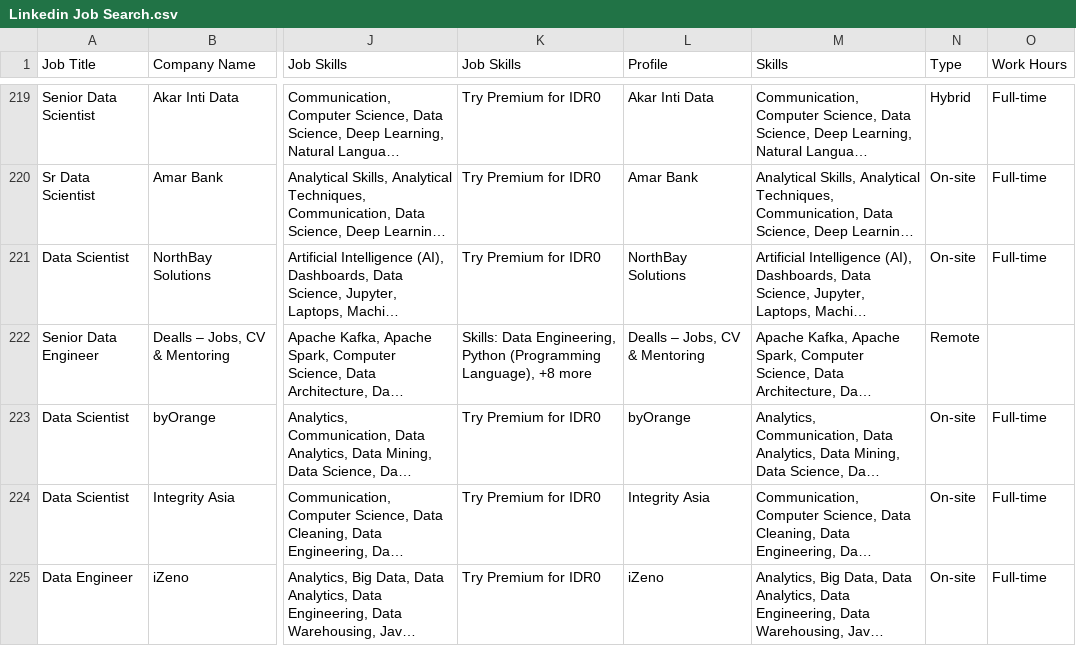
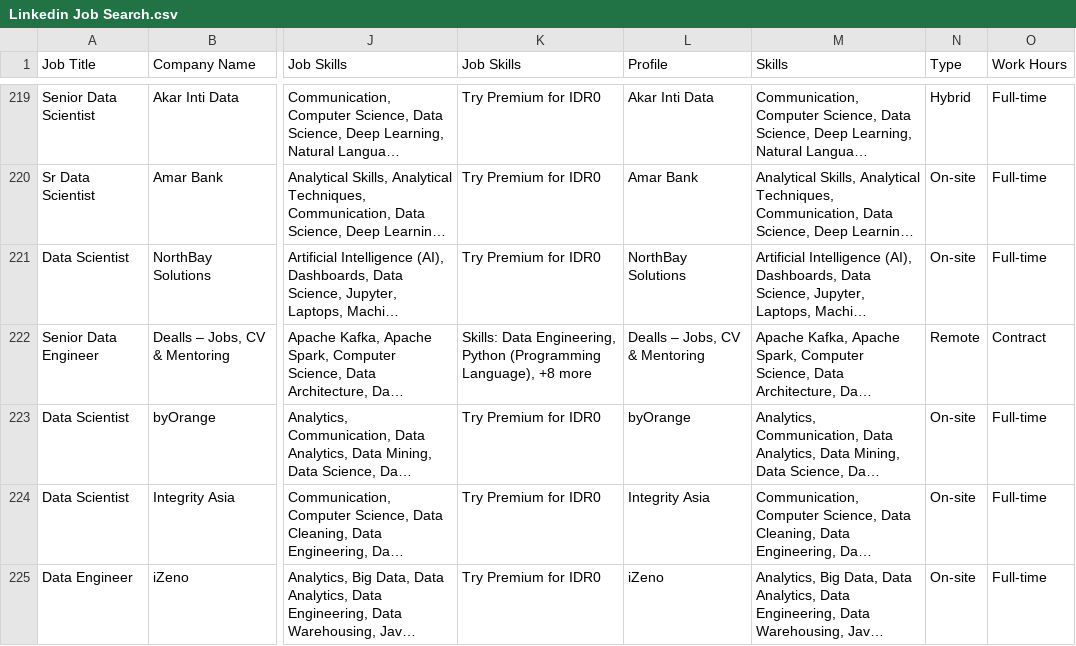
Before and after one commit to bagascahyafb/WASM, a CSV file: Linkedin Job Search.csv, drawn as a sheet; only a part is shown, gaps mark what is left out; long unchanged cells end in …; the diff covers the shown part only; the diff names each change by its address in the sheet, - before the commit and + after, or states it on an @@ line.

```diff
--- a/Linkedin Job Search.csv
+++ b/Linkedin Job Search.csv
-O222 (Work Hours): (empty)
+O222 (Work Hours): Contract
```
Also changed, not shown: 17 edited cells elsewhere in this file, 4 other files.
